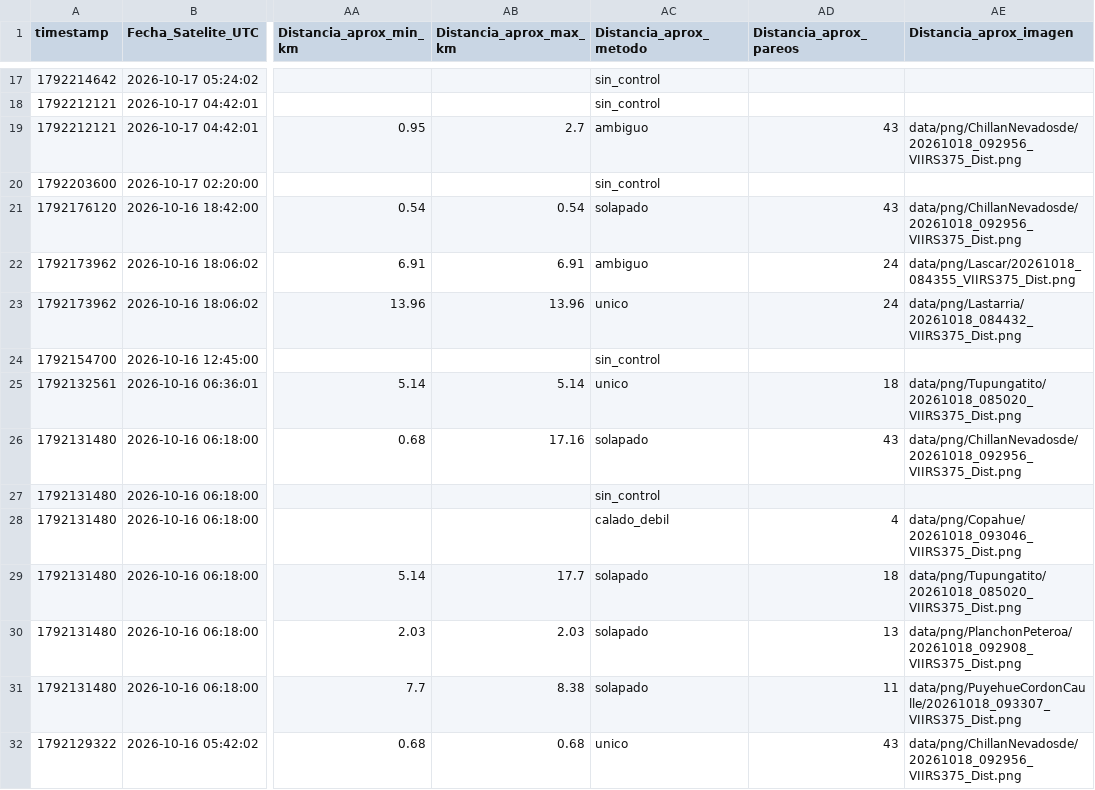
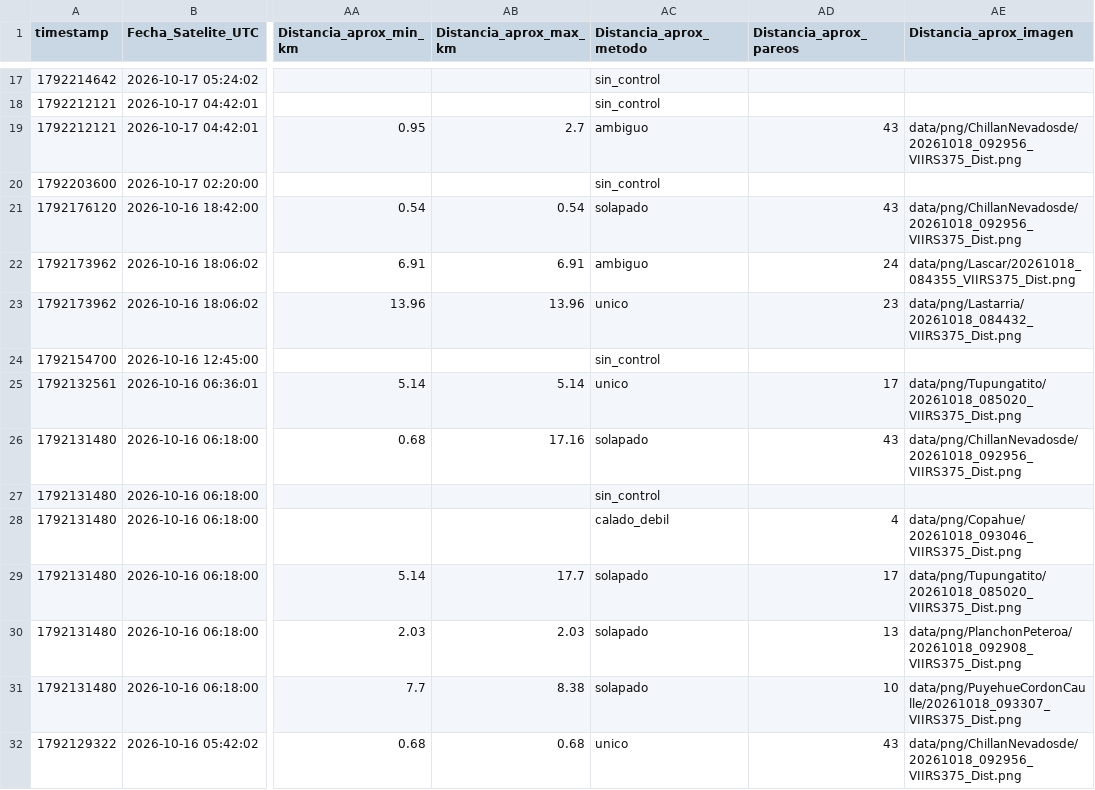
Before and after one commit to MendozaVolcanic/VRP-chile, a CSV file: data/mirova_reference/mirova_v1_snapshot/registro_vrp_ocr.csv, drawn as a sheet; only a part is shown, gaps mark what is left out; the diff covers the shown part only; the diff names each change by its address in the sheet, - before the commit and + after, or states it on an @@ line.

```diff
--- a/data/mirova_reference/mirova_v1_snapshot/registro_vrp_ocr.csv
+++ b/data/mirova_reference/mirova_v1_snapshot/registro_vrp_ocr.csv
-AD23 (Distancia_aprox_pareos): 24
+AD23 (Distancia_aprox_pareos): 23
-AD25 (Distancia_aprox_pareos): 18
+AD25 (Distancia_aprox_pareos): 17
-AD29 (Distancia_aprox_pareos): 18
+AD29 (Distancia_aprox_pareos): 17
-AD31 (Distancia_aprox_pareos): 11
+AD31 (Distancia_aprox_pareos): 10
```
Also changed, not shown: 36 edited cells elsewhere in this file, 23 other files.
